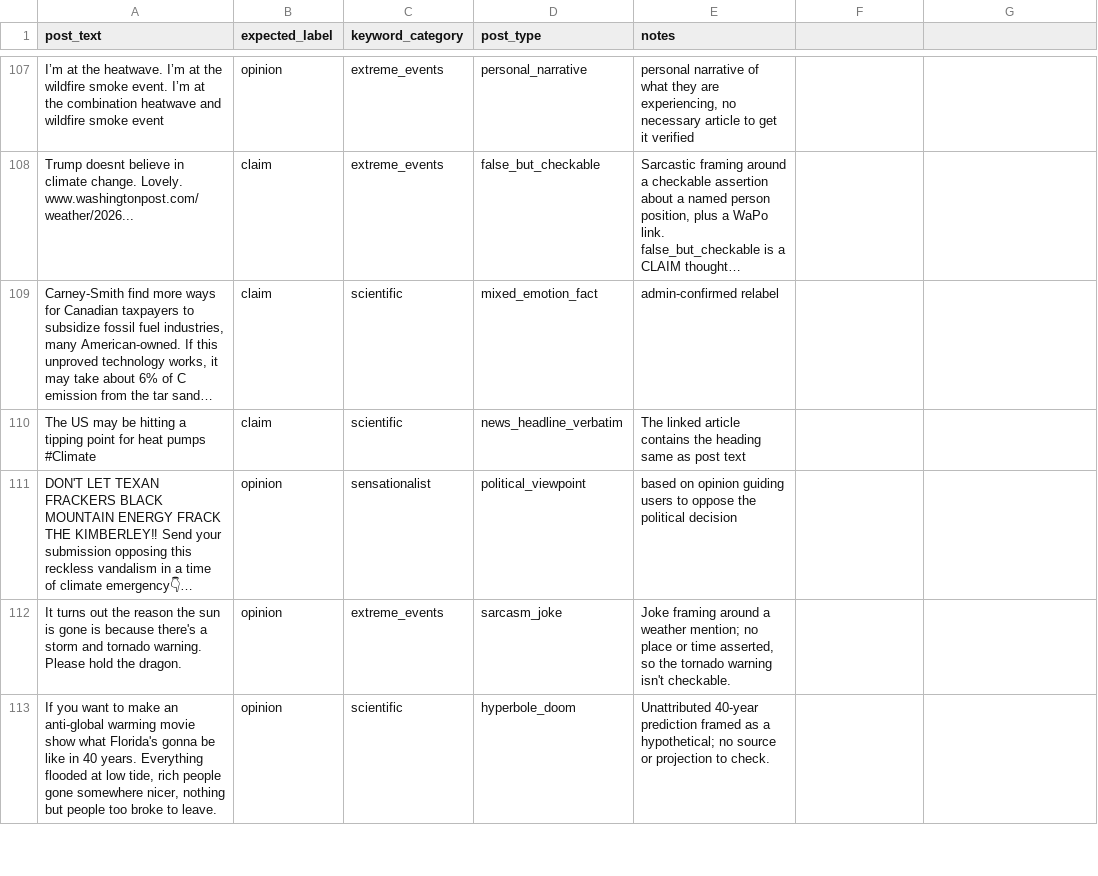
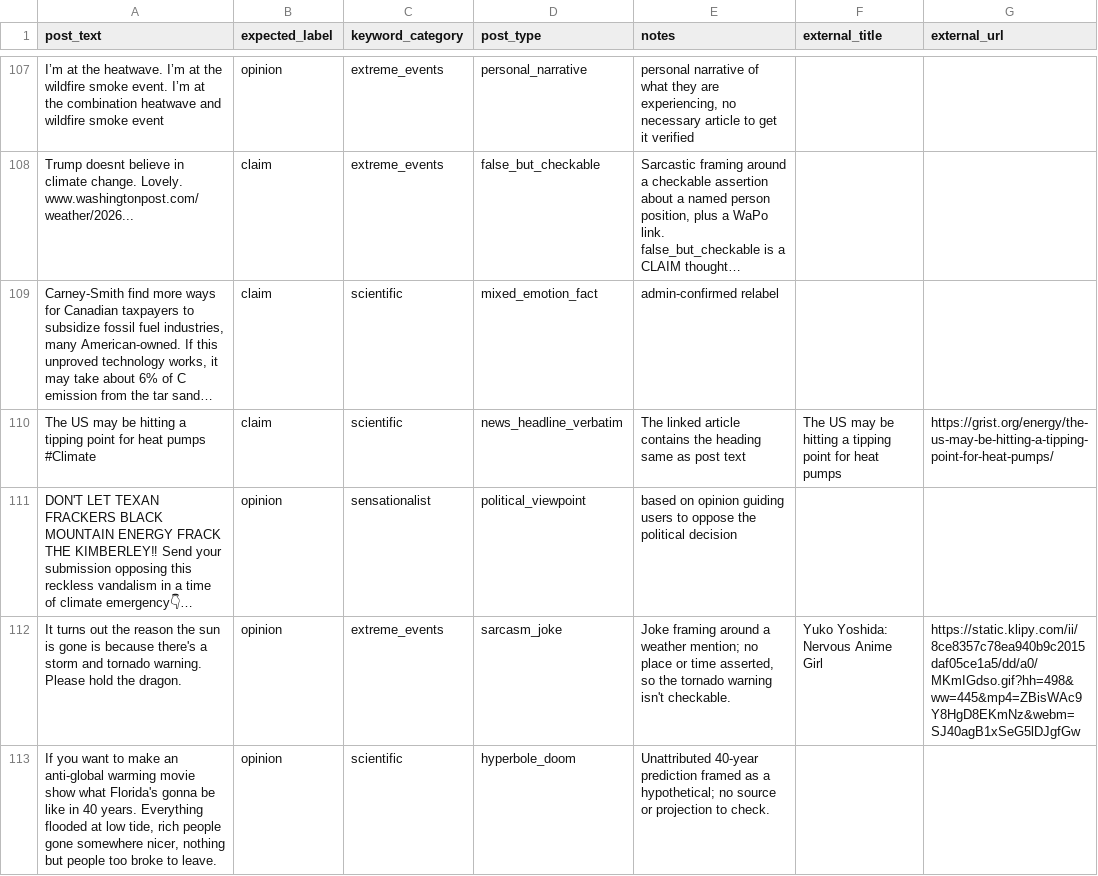
Before and after one commit to Sadaf-Burhan/ClimateClaimVerifier, a CSV file: data/claim_eval.csv, drawn as a sheet; only a part is shown, gaps mark what is left out; long unchanged cells end in …; the diff covers the shown part only; the diff names each change by its address in the sheet, - before the commit and + after, or states it on an @@ line.

```diff
--- a/data/claim_eval.csv
+++ b/data/claim_eval.csv
-F1: (empty)
+F1: external_title
-G1: (empty)
+G1: external_url
-F110 (external_title): (empty)
+F110 (external_title): The US may be hitting a tipping point for heat pumps
-G110 (external_url): (empty)
+G110 (external_url): https://grist.org/energy/the-us-may-be-hitting-a-tipping-point-for-heat-pumps/
-F112 (external_title): (empty)
+F112 (external_title): Yuko Yoshida: Nervous Anime Girl
-G112 (external_url): (empty)
+G112 (external_url): https://static.klipy.com/ii/8ce8357c78ea940b9c2015daf05ce1a5/dd/a0/MKmIGdso.gif?hh=498&ww=445&mp4=ZBisWAc9Y8HgD8EKmNz&webm=SJ40agB1xSeG5lDJgfGw
```
Also changed, not shown: 11 edited cells elsewhere in this file, data/claim_eval_gold.csv, 1 other file.
